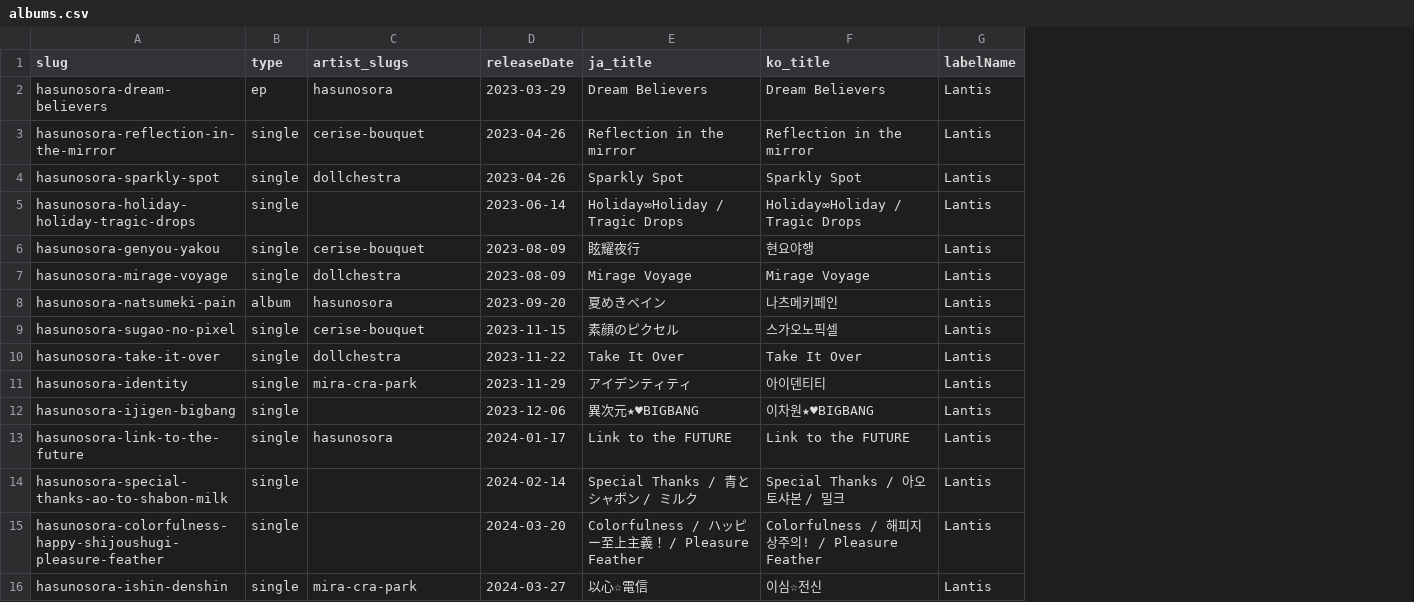
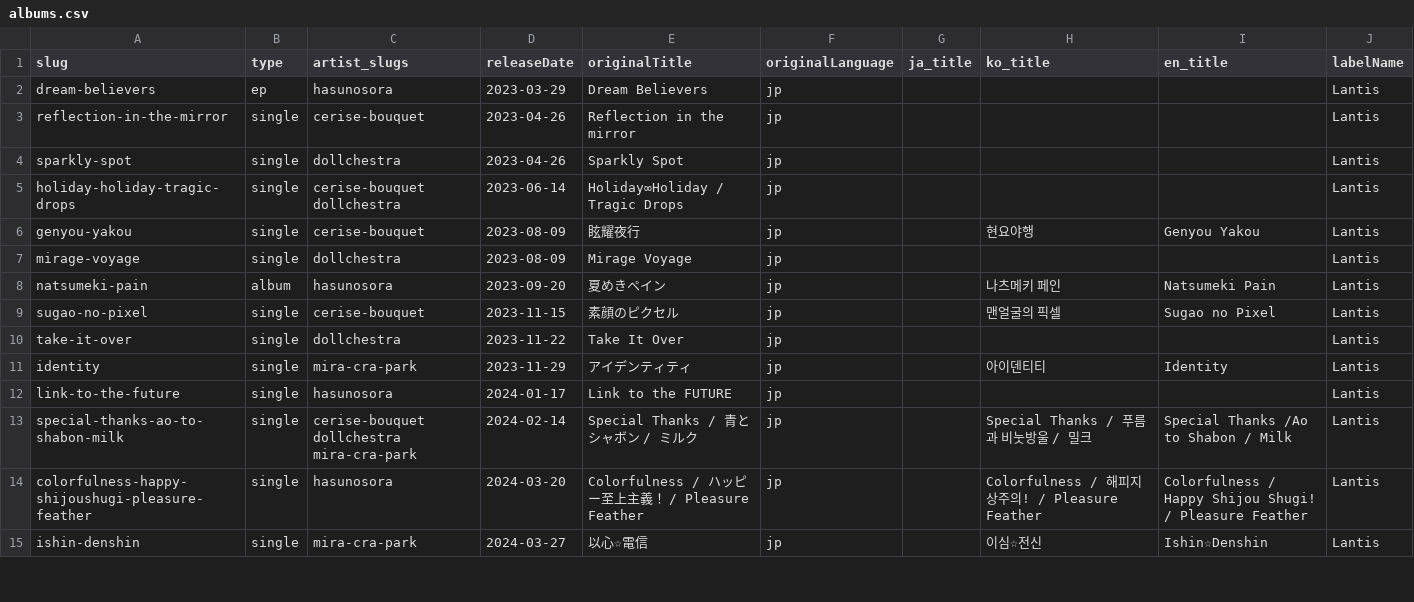
Before and after one commit to opensetlist-db/opensetlist, a CSV file: data/examples/albums.csv, drawn as a sheet; only a part is shown; removed rows and columns are numbered as before the commit, all else as after; the diff covers the shown part only; the diff names each change by its address in the sheet, - before the commit and + after, or states it on an @@ line.

```diff
--- a/data/examples/albums.csv
+++ b/data/examples/albums.csv
+column F (originalLanguage), rows 2-15: all jp
+column G (ja_title), empty
+column I (en_title), rows 6-15: Genyou Yakou |  | Natsumeki Pain | Sugao no Pixel |  | Identity |  | Special Thanks /Ao to Shabon / Milk | Colorfulness / Happy Shijou Shugi! / Pleasure Feather | Ishin☆Denshin
-E1: ja_title
+E1: originalTitle
-A2 (slug): hasunosora-dream-believers
+A2 (slug): dream-believers
-H2 (ko_title): Dream Believers
+H2 (ko_title): (empty)
-A3 (slug): hasunosora-reflection-in-the-mirror
+A3 (slug): reflection-in-the-mirror
-H3 (ko_title): Reflection in the mirror
+H3 (ko_title): (empty)
-A4 (slug): hasunosora-sparkly-spot
+A4 (slug): sparkly-spot
-H4 (ko_title): Sparkly Spot
+H4 (ko_title): (empty)
-A5 (slug): hasunosora-holiday-holiday-tragic-drops
+A5 (slug): holiday-holiday-tragic-drops
-C5 (artist_slugs): (empty)
+C5 (artist_slugs): cerise-bouquet dollchestra
-H5 (ko_title): Holiday∞Holiday / Tragic Drops
+H5 (ko_title): (empty)
-A6 (slug): hasunosora-genyou-yakou
+A6 (slug): genyou-yakou
-A7 (slug): hasunosora-mirage-voyage
+A7 (slug): mirage-voyage
-H7 (ko_title): Mirage Voyage
+H7 (ko_title): (empty)
-A8 (slug): hasunosora-natsumeki-pain
+A8 (slug): natsumeki-pain
-H8 (ko_title): 나츠메키페인
+H8 (ko_title): 나츠메키 페인
-A9 (slug): hasunosora-sugao-no-pixel
+A9 (slug): sugao-no-pixel
-H9 (ko_title): 스가오노픽셀
+H9 (ko_title): 맨얼굴의 픽셀
-A10 (slug): hasunosora-take-it-over
+A10 (slug): take-it-over
-H10 (ko_title): Take It Over
+H10 (ko_title): (empty)
-A11 (slug): hasunosora-identity
+A11 (slug): identity
-row 12: hasunosora-ijigen-bigbang | single |  | 2023-12-06 | 異次元★♥BIGBANG | 이차원★♥BIGBANG | Lantis
-A12 (slug): hasunosora-link-to-the-future
+A12 (slug): link-to-the-future
-H12 (ko_title): Link to the FUTURE
+H12 (ko_title): (empty)
-A13 (slug): hasunosora-special-thanks-ao-to-shabon-milk
+A13 (slug): special-thanks-ao-to-shabon-milk
-C13 (artist_slugs): (empty)
+C13 (artist_slugs): cerise-bouquet dollchestra mira-cra-park
-H13 (ko_title): Special Thanks / 아오토샤본 / 밀크
+H13 (ko_title): Special Thanks / 푸름과 비눗방울 / 밀크
-A14 (slug): hasunosora-colorfulness-happy-shijoushugi-pleasure-feather
+A14 (slug): colorfulness-happy-shijoushugi-pleasure-feather
-C14 (artist_slugs): (empty)
+C14 (artist_slugs): hasunosora
-A15 (slug): hasunosora-ishin-denshin
+A15 (slug): ishin-denshin
```
Also changed, not shown: 3 removed rows and 81 edited cells elsewhere in this file, data/examples/artists.csv, data/examples/members.csv, 9 other files.
